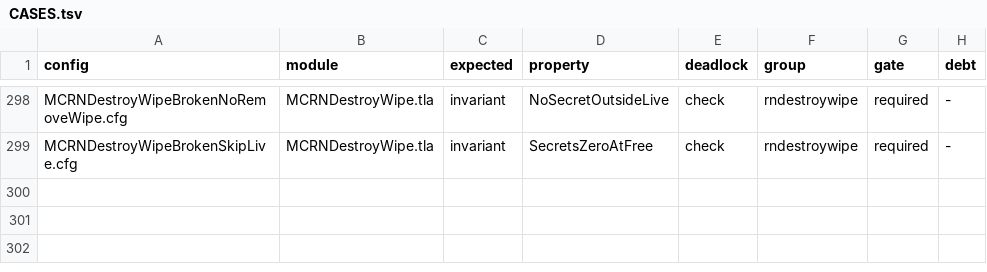
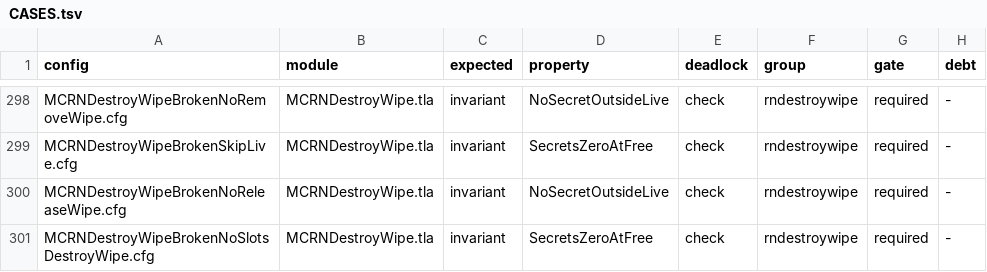
Before and after one commit to mas-bandwidth/rocketnet, a TSV file: tla/CASES.tsv, drawn as a sheet; only a part is shown, gaps mark what is left out; the diff names each change by its address in the sheet, - before the commit and + after, or states it on an @@ line.

```diff
--- a/tla/CASES.tsv
+++ b/tla/CASES.tsv
+row 300: MCRNDestroyWipeBrokenNoReleaseWipe.cfg | MCRNDestroyWipe.tla | invariant | NoSecretOutsideLive | check | rndestroywipe | required | -
+row 301: MCRNDestroyWipeBrokenNoSlotsDestroyWipe.cfg | MCRNDestroyWipe.tla | invariant | SecretsZeroAtFree | check | rndestroywipe | required | -
```
Also changed, not shown: tla/COVERAGE.tsv, 11 other files.
